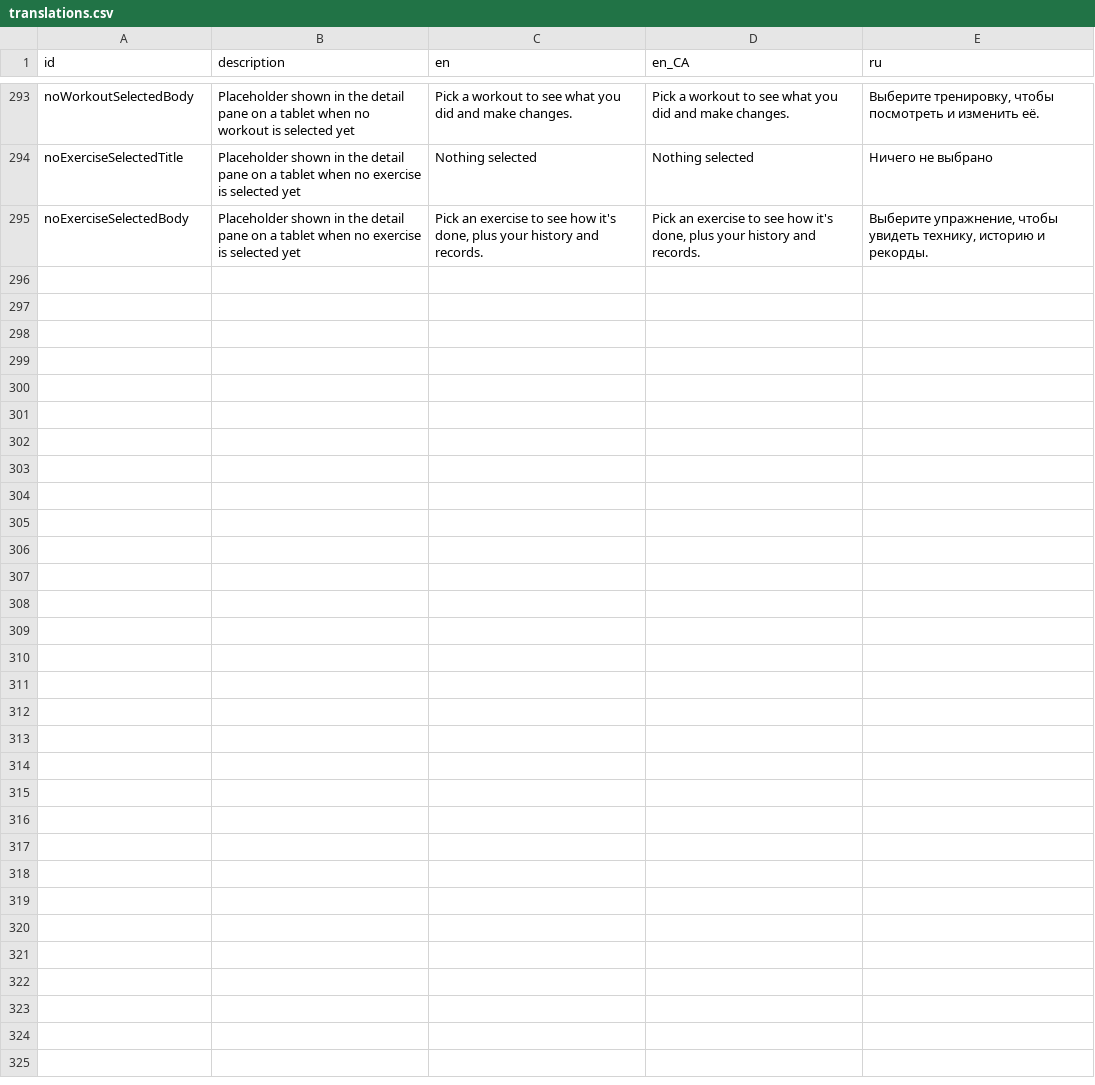
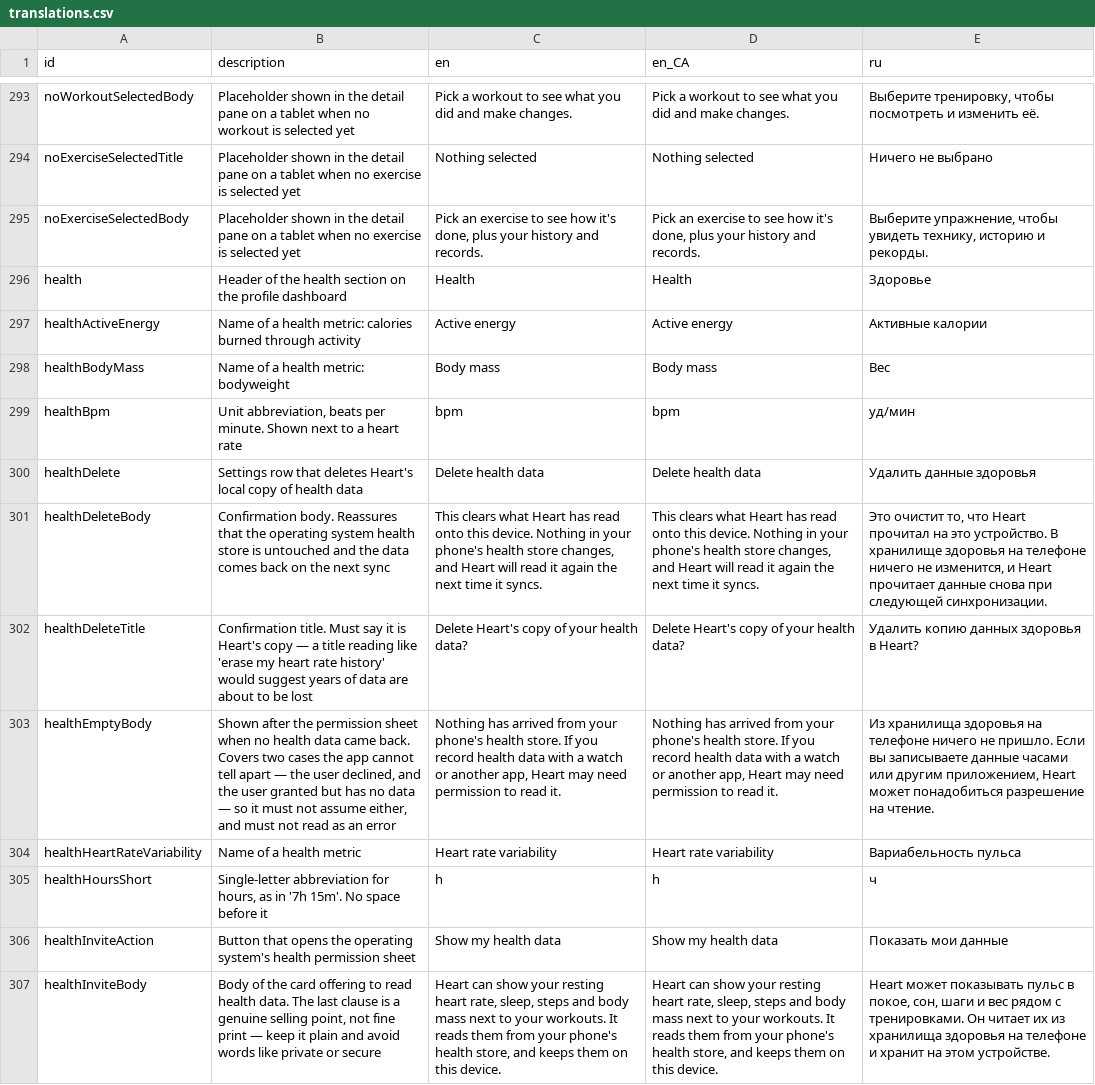
Before and after one commit to kit-g/heart-of-yours, a CSV file: shared/heart_language/scripts/translations.csv, drawn as a sheet; only a part is shown, gaps mark what is left out; the diff covers the shown part only; the diff names each change by its address in the sheet, - before the commit and + after, or states it on an @@ line.

Commit message:
feat: health translations in l10n

```diff
--- a/shared/heart_language/scripts/translations.csv
+++ b/shared/heart_language/scripts/translations.csv
+row 296: health | Header of the health section on the profile dashboard | Health | Health | Здоровье
+row 297: healthActiveEnergy | Name of a health metric: calories burned through activity | Active energy | Active energy | Активные калории
+row 298: healthBodyMass | Name of a health metric: bodyweight | Body mass | Body mass | Вес
+row 299: healthBpm | Unit abbreviation, beats per minute. Shown next to a heart rate | bpm | bpm | уд/мин
+row 300: healthDelete | Settings row that deletes Heart's local copy of health data | Delete health data | Delete health data | Удалить данные здоровья
+row 301: healthDeleteBody | Confirmation body. Reassures that the operating system health store is untouched and the data comes back on the next sync | This clears what Heart has read onto this device. Nothing in your phone's health store changes, and Heart will read it again the next time it syncs. | This clears what Heart has read onto this device. Nothing in your phone's health store changes, and Heart will read it again the next time it syncs. | Это очистит то, что Heart прочитал на это устройство. В хранилище здоровья на телефоне ничего не изменится, и Heart прочитает данные снова при следующей синхронизации.
+row 302: healthDeleteTitle | Confirmation title. Must say it is Heart's copy — a title reading like 'erase my heart rate history' would suggest years of data are about to be lost | Delete Heart's copy of your health data? | Delete Heart's copy of your health data? | Удалить копию данных здоровья в Heart?
+row 303: healthEmptyBody | Shown after the permission sheet when no health data came back. Covers two cases the app cannot tell apart — the user declined, and the user granted but has no data — so it must not assume either, and must not read as an error | Nothing has arrived from your phone's health store. If you record health data with a watch or another app, Heart may need permission to read it. | Nothing has arrived from your phone's health store. If you record health data with a watch or another app, Heart may need permission to read it. | Из хранилища здоровья на телефоне ничего не пришло. Если вы записываете данные часами или другим приложением, Heart может понадобиться разрешение на чтение.
+row 304: healthHeartRateVariability | Name of a health metric | Heart rate variability | Heart rate variability | Вариабельность пульса
+row 305: healthHoursShort | Single-letter abbreviation for hours, as in '7h 15m'. No space before it | h | h | ч
+row 306: healthInviteAction | Button that opens the operating system's health permission sheet | Show my health data | Show my health data | Показать мои данные
+row 307: healthInviteBody | Body of the card offering to read health data. The last clause is a genuine selling point, not fine print — keep it plain and avoid words like private or secure | Heart can show your resting heart rate, sleep, steps and body mass next to your workouts. It reads them from your phone's health store, and keeps them on this device. | Heart can show your resting heart rate, sleep, steps and body mass next to your workouts. It reads them from your phone's health store, and keeps them on this device. | Heart может показывать пульс в покое, сон, шаги и вес рядом с тренировками. Он читает их из хранилища здоровья на телефоне и хранит на этом устройстве.
```
Also changed, not shown: 11 added rows elsewhere in this file, 6 other files.
